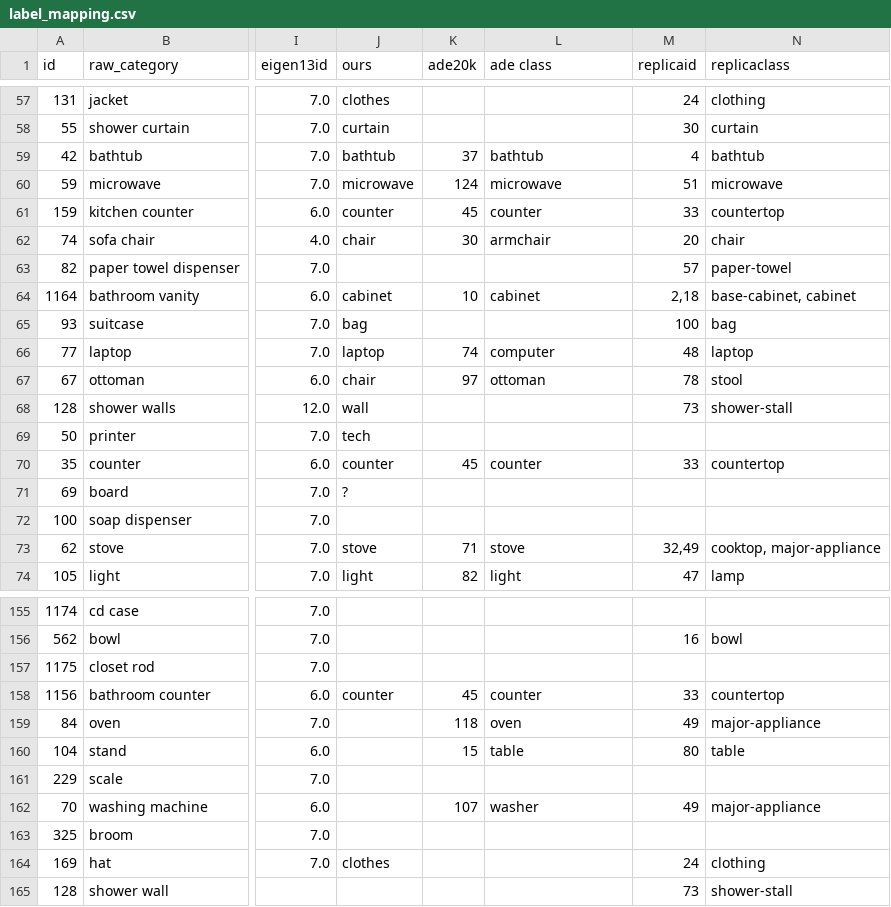
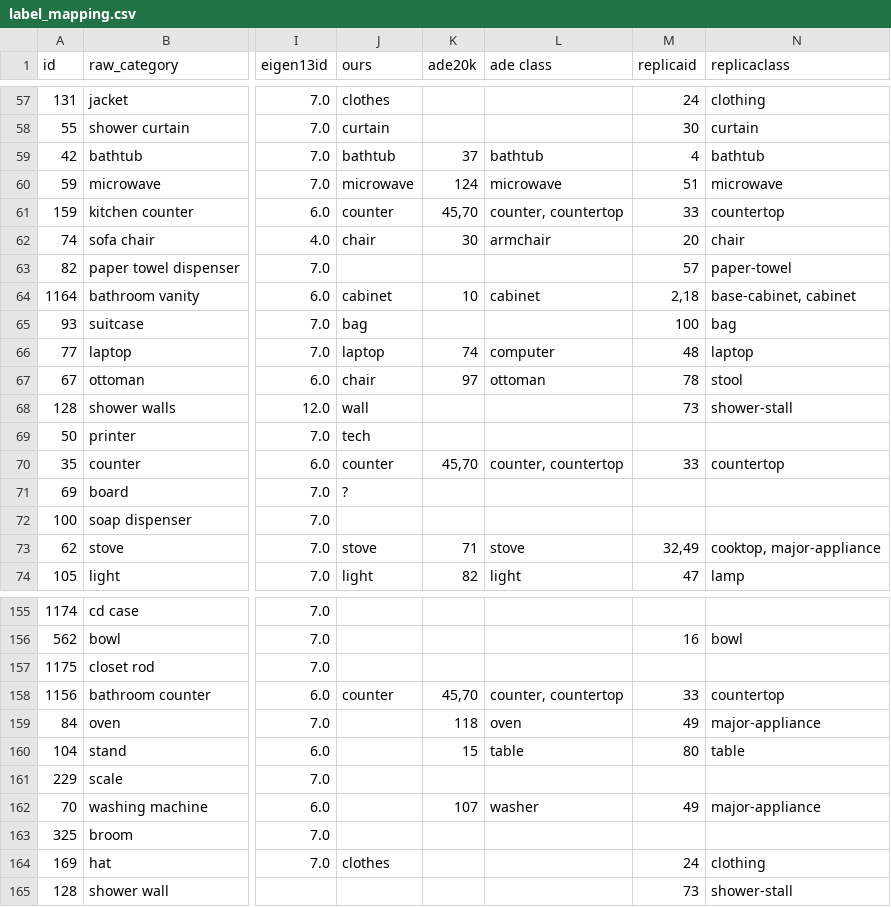
Before and after one commit to cvg/LabelMaker, a CSV file: label_mapping.csv, drawn as a sheet; only a part is shown, gaps mark what is left out; the diff names each change by its address in the sheet, - before the commit and + after, or states it on an @@ line.

```diff
--- a/label_mapping.csv
+++ b/label_mapping.csv
-K61 (ade20k): 45
+K61 (ade20k): 45,70
-L61 (ade class): counter
+L61 (ade class): counter, countertop
-K70 (ade20k): 45
+K70 (ade20k): 45,70
-L70 (ade class): counter
+L70 (ade class): counter, countertop
-K158 (ade20k): 45
+K158 (ade20k): 45,70
-L158 (ade class): counter
+L158 (ade class): counter, countertop
```
Also changed, not shown: 1 other file.
